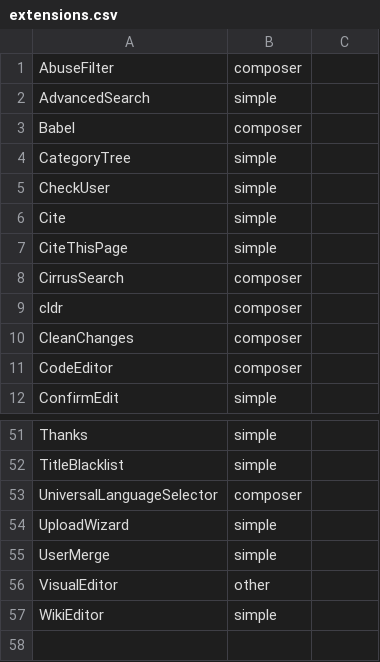
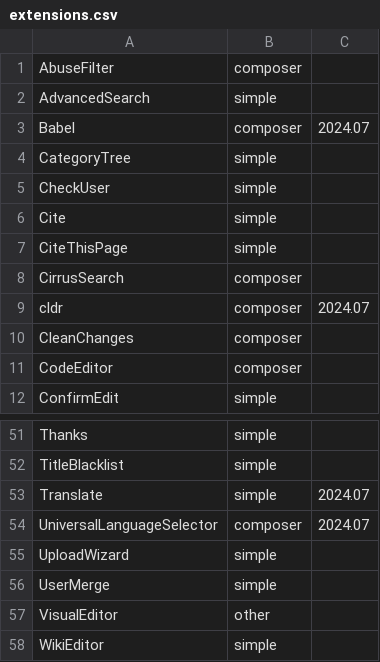
Before and after one commit to voltangle/theeucwiki, a CSV file: mediawiki/ext/extensions.csv, drawn as a sheet; only a part is shown, gaps mark what is left out.

Commit message:
mediawiki(feat): translation support

```diff
--- a/mediawiki/ext/extensions.csv
+++ b/mediawiki/ext/extensions.csv
@@ -2,3 +2,3 @@ AbuseFilter,composer
 AdvancedSearch,simple
-Babel,composer
+Babel,composer,2024.07
 CategoryTree,simple
@@ -8,3 +8,3 @@ CiteThisPage,simple
 CirrusSearch,composer
-cldr,composer
+cldr,composer,2024.07
 CleanChanges,composer
@@ -52,3 +52,4 @@ Thanks,simple
 TitleBlacklist,simple
-UniversalLanguageSelector,composer
+Translate,simple,2024.07
+UniversalLanguageSelector,composer,2024.07
 UploadWizard,simple
```
Also changed, not shown: 3 other files.
